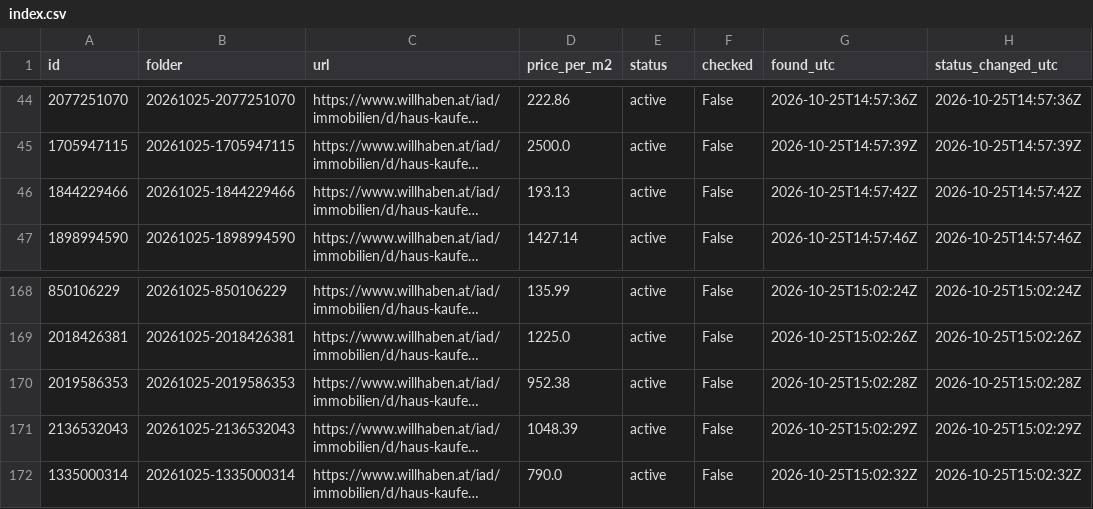
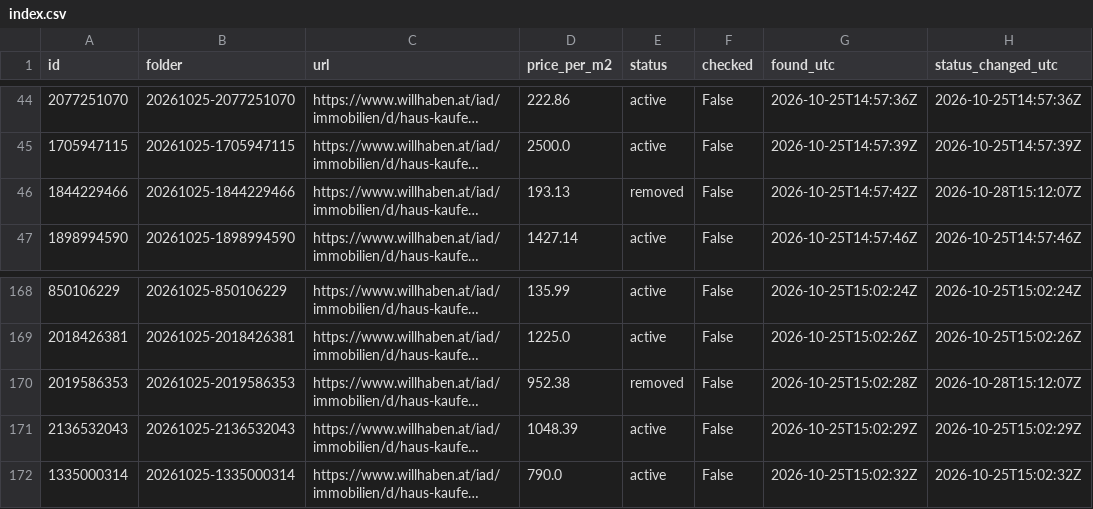
Before and after one commit to antonberesniev/willhaben_land, a CSV file: data/index.csv, drawn as a sheet; only a part is shown, gaps mark what is left out; long unchanged cells end in …; the diff names each change by its address in the sheet, - before the commit and + after, or states it on an @@ line.

```diff
--- a/data/index.csv
+++ b/data/index.csv
-E46 (status): active
+E46 (status): removed
-H46 (status_changed_utc): 2026-10-25T14:57:42Z
+H46 (status_changed_utc): 2026-10-28T15:12:07Z
-E170 (status): active
+E170 (status): removed
-H170 (status_changed_utc): 2026-10-25T15:02:28Z
+H170 (status_changed_utc): 2026-10-28T15:12:07Z
```
Also changed, not shown: 1 other file.
